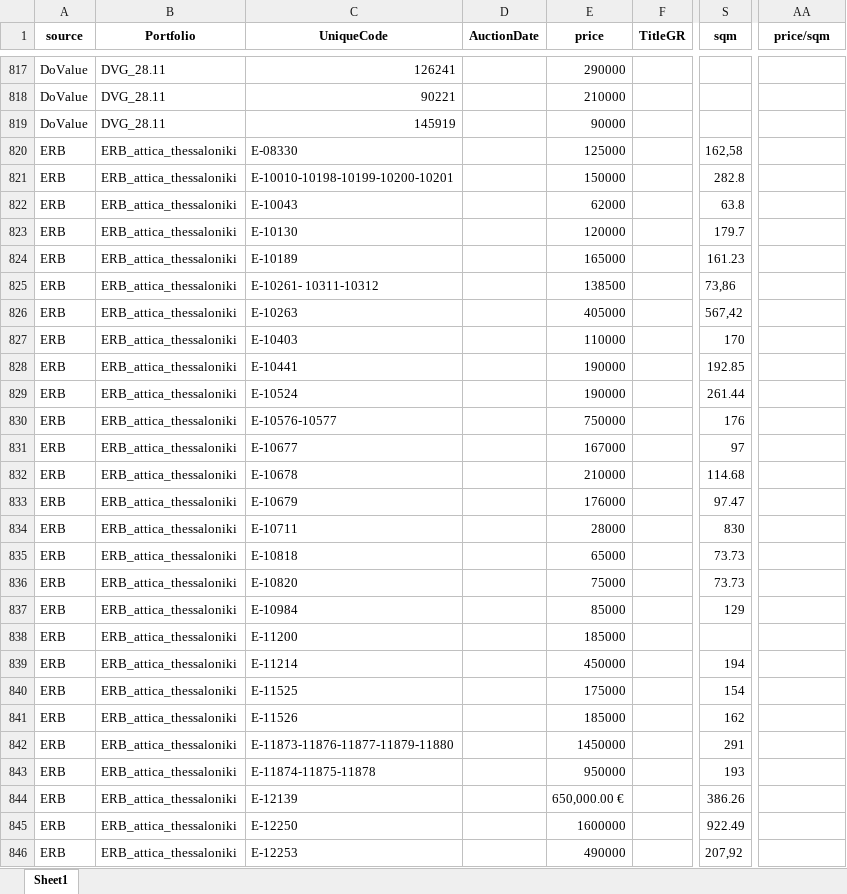
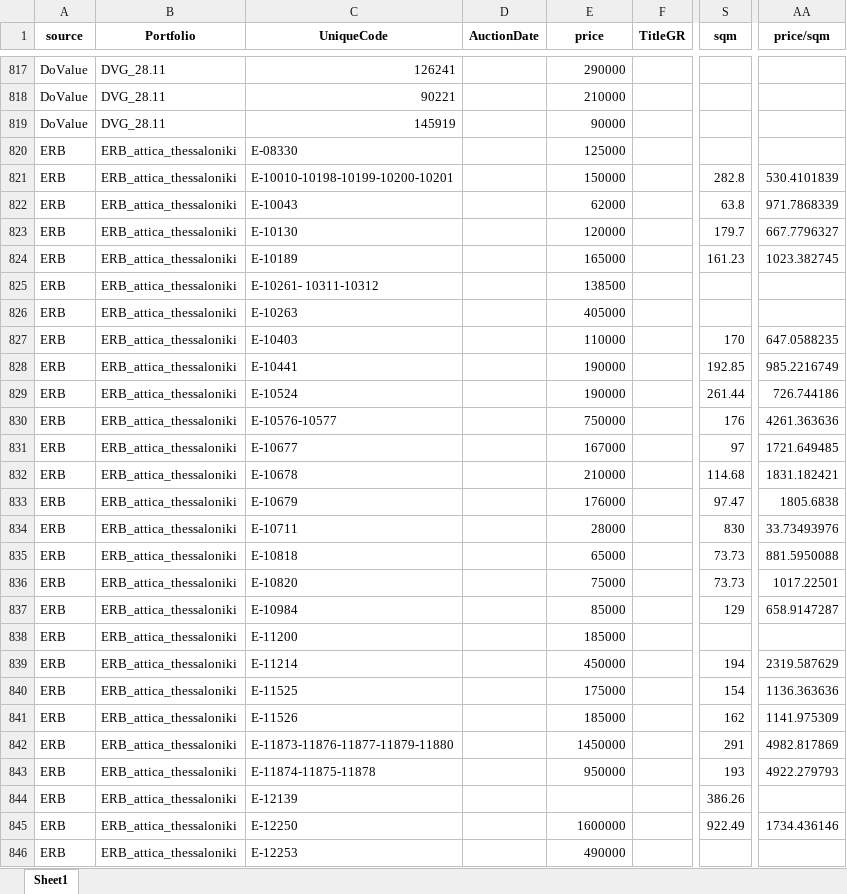
Before and after one commit to mifmif1/RealEstateAI, an Excel workbook: excel_db/all_assets.xlsx, sheet Sheet1, drawn as a sheet; only a part is shown, gaps mark what is left out; values as stored, in another font and other column widths than the file's, no borders; the diff covers the shown part only; the diff names each change by its address in the sheet, - before the commit and + after, or states it on an @@ line.

```diff
--- a/excel_db/all_assets.xlsx (sheet Sheet1)
+++ b/excel_db/all_assets.xlsx (sheet Sheet1)
-S820 (sqm): 162,58
+S820 (sqm): (empty)
-AA821 (price/sqm): (empty)
+AA821 (price/sqm): 530.4101839
-AA822 (price/sqm): (empty)
+AA822 (price/sqm): 971.7868339
-AA823 (price/sqm): (empty)
+AA823 (price/sqm): 667.7796327
-AA824 (price/sqm): (empty)
+AA824 (price/sqm): 1023.382745
-S825 (sqm): 73,86
+S825 (sqm): (empty)
-S826 (sqm): 567,42
+S826 (sqm): (empty)
-AA827 (price/sqm): (empty)
+AA827 (price/sqm): 647.0588235
-AA828 (price/sqm): (empty)
+AA828 (price/sqm): 985.2216749
-AA829 (price/sqm): (empty)
+AA829 (price/sqm): 726.744186
-AA830 (price/sqm): (empty)
+AA830 (price/sqm): 4261.363636
-AA831 (price/sqm): (empty)
+AA831 (price/sqm): 1721.649485
-AA832 (price/sqm): (empty)
+AA832 (price/sqm): 1831.182421
-AA833 (price/sqm): (empty)
+AA833 (price/sqm): 1805.6838
-AA834 (price/sqm): (empty)
+AA834 (price/sqm): 33.73493976
-AA835 (price/sqm): (empty)
+AA835 (price/sqm): 881.5950088
-AA836 (price/sqm): (empty)
+AA836 (price/sqm): 1017.22501
-AA837 (price/sqm): (empty)
+AA837 (price/sqm): 658.9147287
-AA839 (price/sqm): (empty)
+AA839 (price/sqm): 2319.587629
-AA840 (price/sqm): (empty)
+AA840 (price/sqm): 1136.363636
-AA841 (price/sqm): (empty)
+AA841 (price/sqm): 1141.975309
-AA842 (price/sqm): (empty)
+AA842 (price/sqm): 4982.817869
-AA843 (price/sqm): (empty)
+AA843 (price/sqm): 4922.279793
-E844 (price): 650,000.00 €
+E844 (price): (empty)
-AA845 (price/sqm): (empty)
+AA845 (price/sqm): 1734.436146
-S846 (sqm): 207,92
+S846 (sqm): (empty)
```
Also changed, not shown: 264 edited cells elsewhere in this sheet, excel_db/spitogatos_comparison_assets.xlsx, 12 other files.
